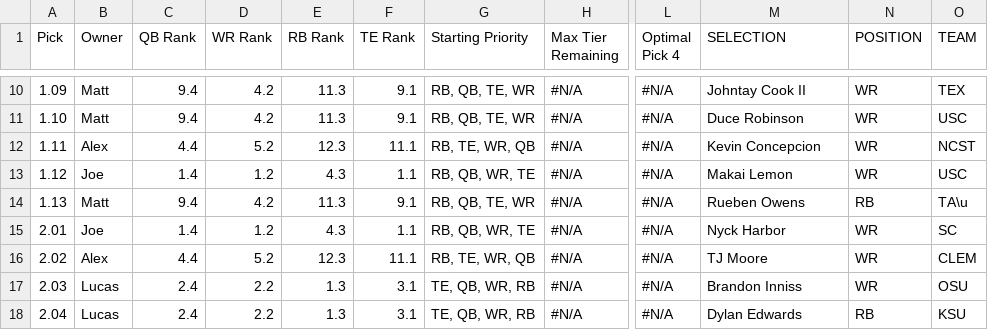
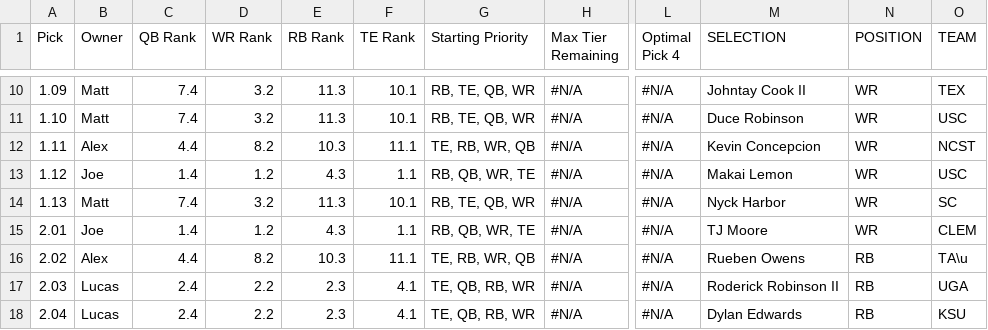
Before and after one commit to lalder95/AGS_Data, a CSV file: CSV/MockDraft2.csv, drawn as a sheet; only a part is shown, gaps mark what is left out; the diff covers the shown part only; the diff names each change by its address in the sheet, - before the commit and + after, or states it on an @@ line.

```diff
--- a/CSV/MockDraft2.csv
+++ b/CSV/MockDraft2.csv
-C10:C11 (QB Rank): 9.4
+C10:C11 (QB Rank): 7.4
-D10:D11 (WR Rank): 4.2
+D10:D11 (WR Rank): 3.2
-F10:F11 (TE Rank): 9.1
+F10:F11 (TE Rank): 10.1
-G10:G11 (Starting Priority): RB, QB, TE, WR
+G10:G11 (Starting Priority): RB, TE, QB, WR
-D12 (WR Rank): 5.2
+D12 (WR Rank): 8.2
-E12 (RB Rank): 12.3
+E12 (RB Rank): 10.3
-G12 (Starting Priority): RB, TE, WR, QB
+G12 (Starting Priority): TE, RB, WR, QB
-C14 (QB Rank): 9.4
+C14 (QB Rank): 7.4
-D14 (WR Rank): 4.2
+D14 (WR Rank): 3.2
-F14 (TE Rank): 9.1
+F14 (TE Rank): 10.1
-G14 (Starting Priority): RB, QB, TE, WR
+G14 (Starting Priority): RB, TE, QB, WR
-M14 (SELECTION): Rueben Owens
+M14 (SELECTION): Nyck Harbor
-N14 (POSITION): RB
+N14 (POSITION): WR
-O14 (TEAM): TA\u
+O14 (TEAM): SC
-M15 (SELECTION): Nyck Harbor
+M15 (SELECTION): TJ Moore
-O15 (TEAM): SC
+O15 (TEAM): CLEM
-D16 (WR Rank): 5.2
+D16 (WR Rank): 8.2
-E16 (RB Rank): 12.3
+E16 (RB Rank): 10.3
-G16 (Starting Priority): RB, TE, WR, QB
+G16 (Starting Priority): TE, RB, WR, QB
-M16 (SELECTION): TJ Moore
+M16 (SELECTION): Rueben Owens
-N16:N17 (POSITION): WR
+N16:N17 (POSITION): RB
-O16 (TEAM): CLEM
+O16 (TEAM): TA\u
-E17:E18 (RB Rank): 1.3
+E17:E18 (RB Rank): 2.3
-F17:F18 (TE Rank): 3.1
+F17:F18 (TE Rank): 4.1
-G17:G18 (Starting Priority): TE, QB, WR, RB
+G17:G18 (Starting Priority): TE, QB, RB, WR
-M17 (SELECTION): Brandon Inniss
+M17 (SELECTION): Roderick Robinson II
-O17 (TEAM): OSU
+O17 (TEAM): UGA
```
Also changed, not shown: 157 edited cells elsewhere in this file, CSV/MockDraft1.csv, CSV/MockDraft3.csv.
